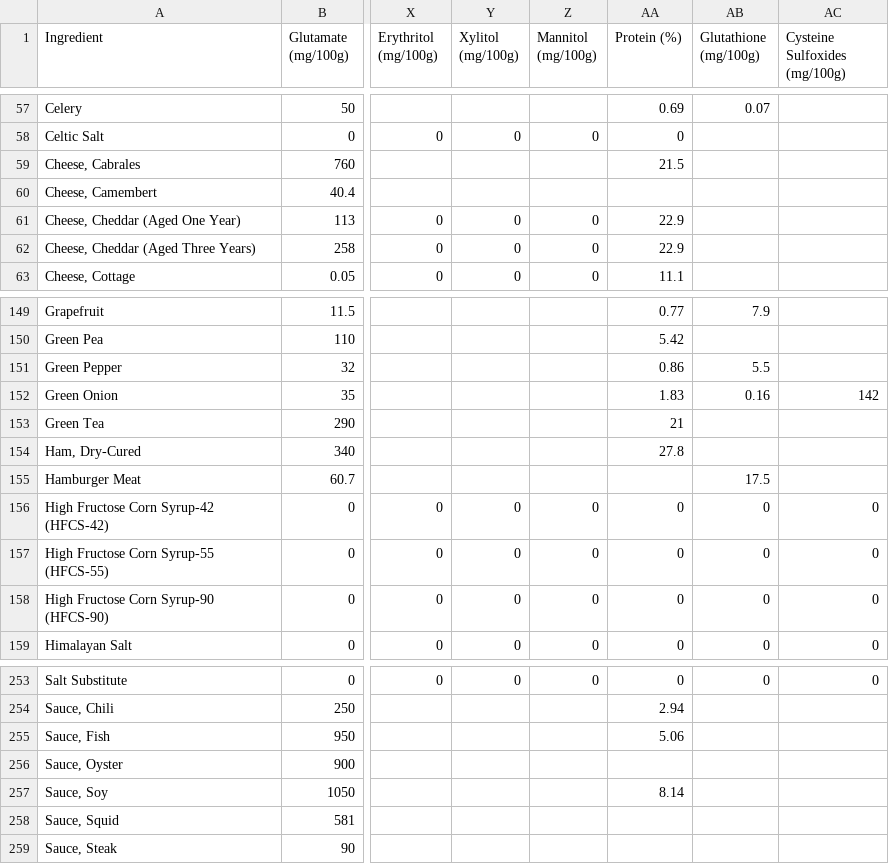
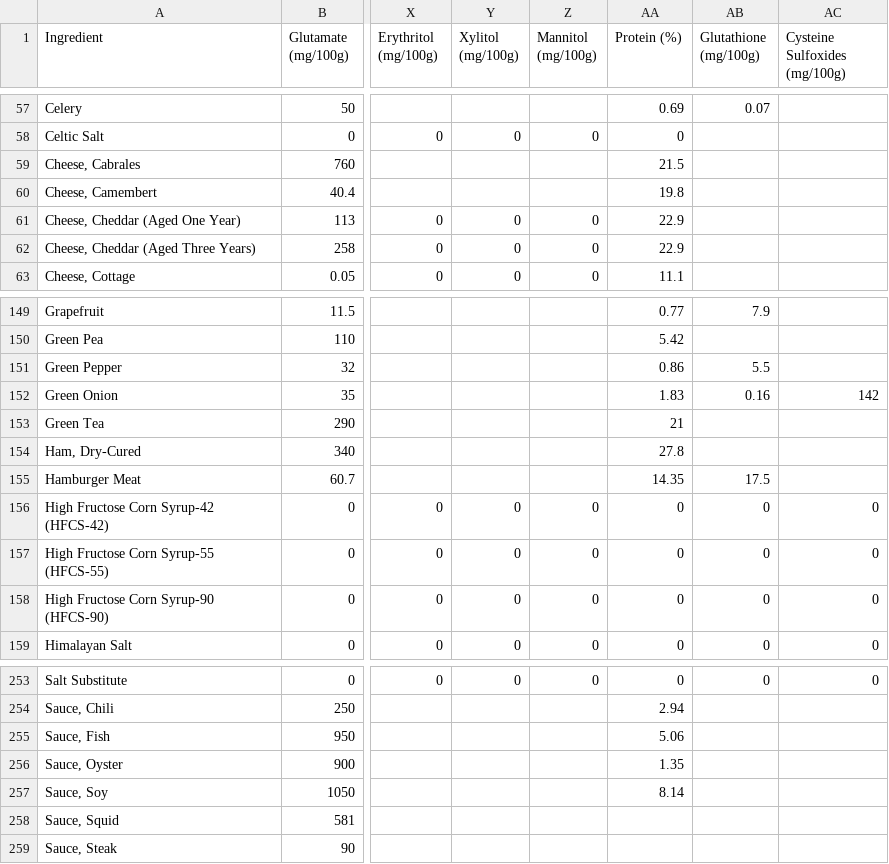
Before and after one commit to bryanquocle/taste-check, a CSV file: hfp_raw_data.csv, drawn as a sheet; only a part is shown, gaps mark what is left out; the diff names each change by its address in the sheet, - before the commit and + after, or states it on an @@ line.

```diff
--- a/hfp_raw_data.csv
+++ b/hfp_raw_data.csv
-AA60 (Protein (%)): (empty)
+AA60 (Protein (%)): 19.8
-AA155 (Protein (%)): (empty)
+AA155 (Protein (%)): 14.35
-AA256 (Protein (%)): (empty)
+AA256 (Protein (%)): 1.35
```
Also changed, not shown: hfp_data_quality.csv, rebuild/hfp_ingredients_v2.14.0.csv, 9 other files.
